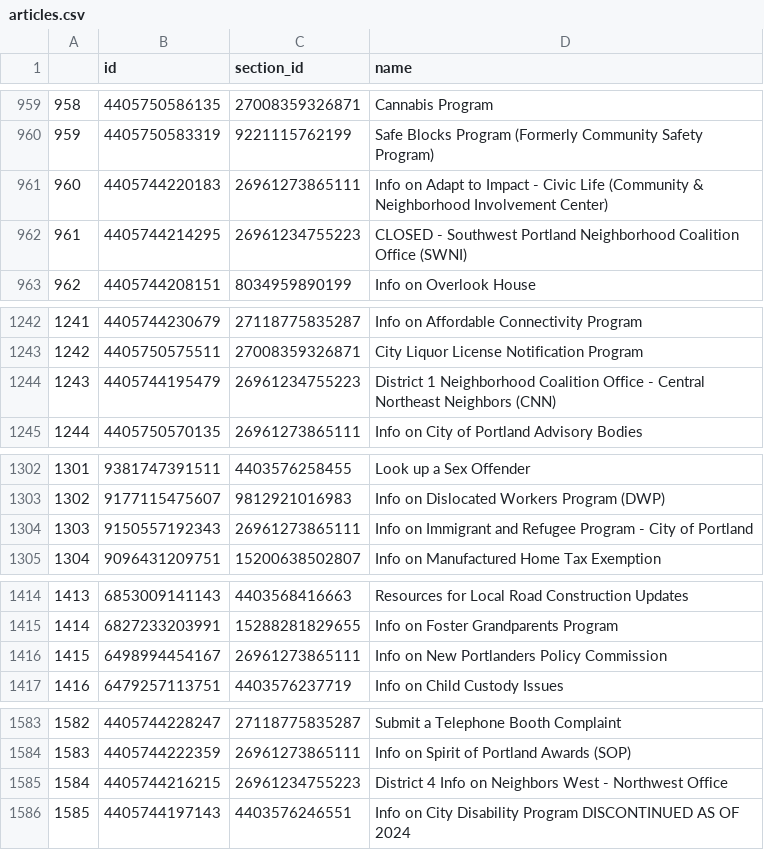
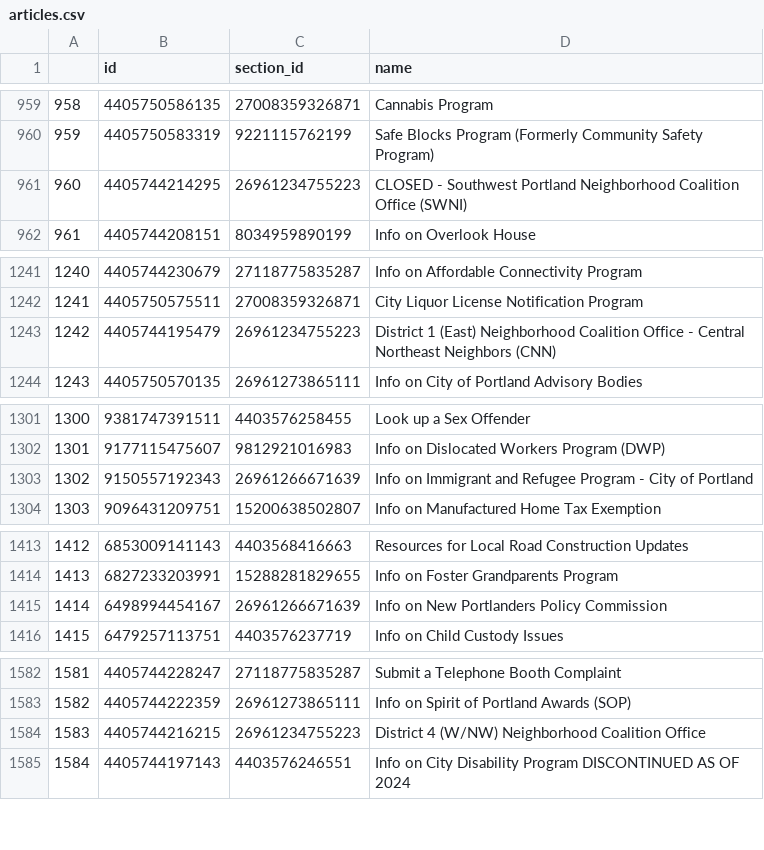
Before and after one commit to eGovPDX/zendesk-data-analysis, a CSV file: data/articles.csv, drawn as a sheet; only a part is shown, gaps mark what is left out; removed rows and columns are numbered as before the commit, all else as after; the diff covers the shown part only; the diff names each change by its address in the sheet, - before the commit and + after, or states it on an @@ line.

```diff
--- a/data/articles.csv
+++ b/data/articles.csv
-row 961: 960 | 4405744220183 | 26961273865111 | Info on Adapt to Impact - Civic Life (Community & Neighborhood Involvement Center)
@@ column A renumbered from row 961 down @@
-D1243 (name): District 1 Neighborhood Coalition…
+D1243 (name): District 1 (East) Neighborhood Coalition…
-C1303 (section_id): 26961273865111
+C1303 (section_id): 26961266671639
-C1415 (section_id): 26961273865111
+C1415 (section_id): 26961266671639
-D1584 (name): District 4 Info on Neighbors West - Northwest Office
+D1584 (name): District 4 (W/NW) Neighborhood Coalition Office
```
Also changed, not shown: 2 edited cells elsewhere in this file.
